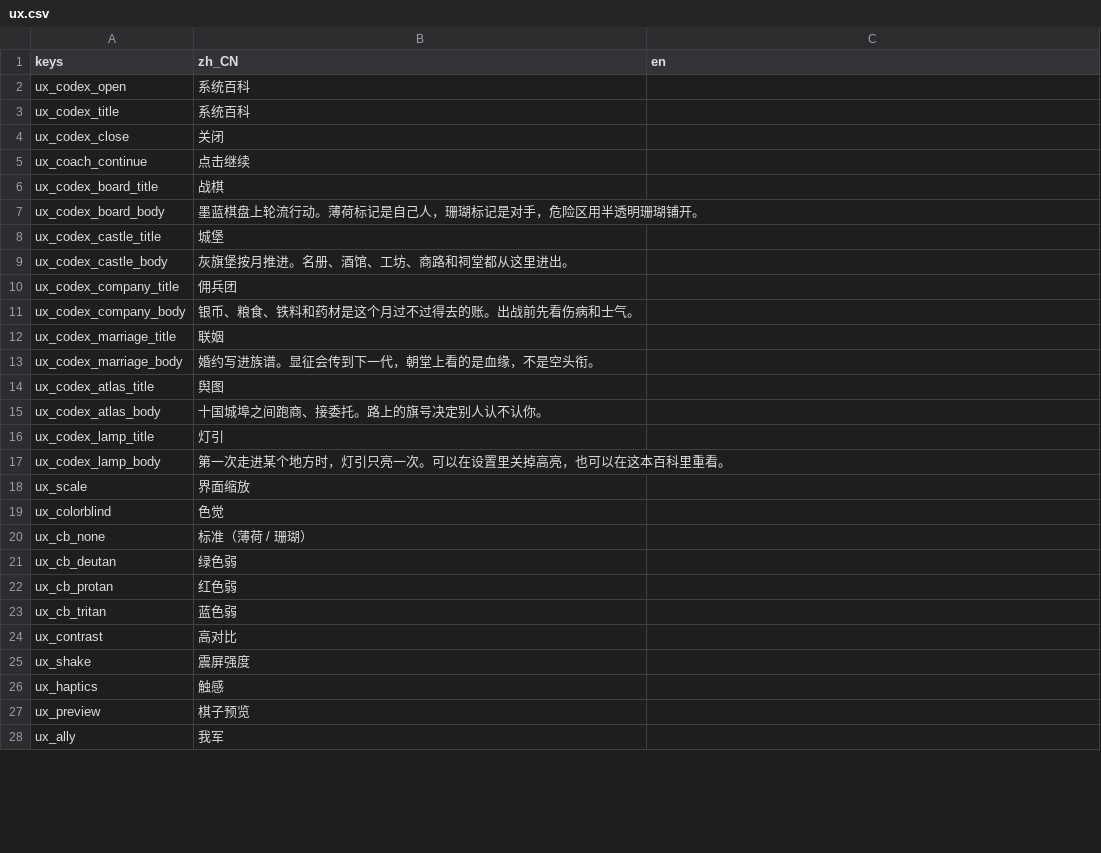
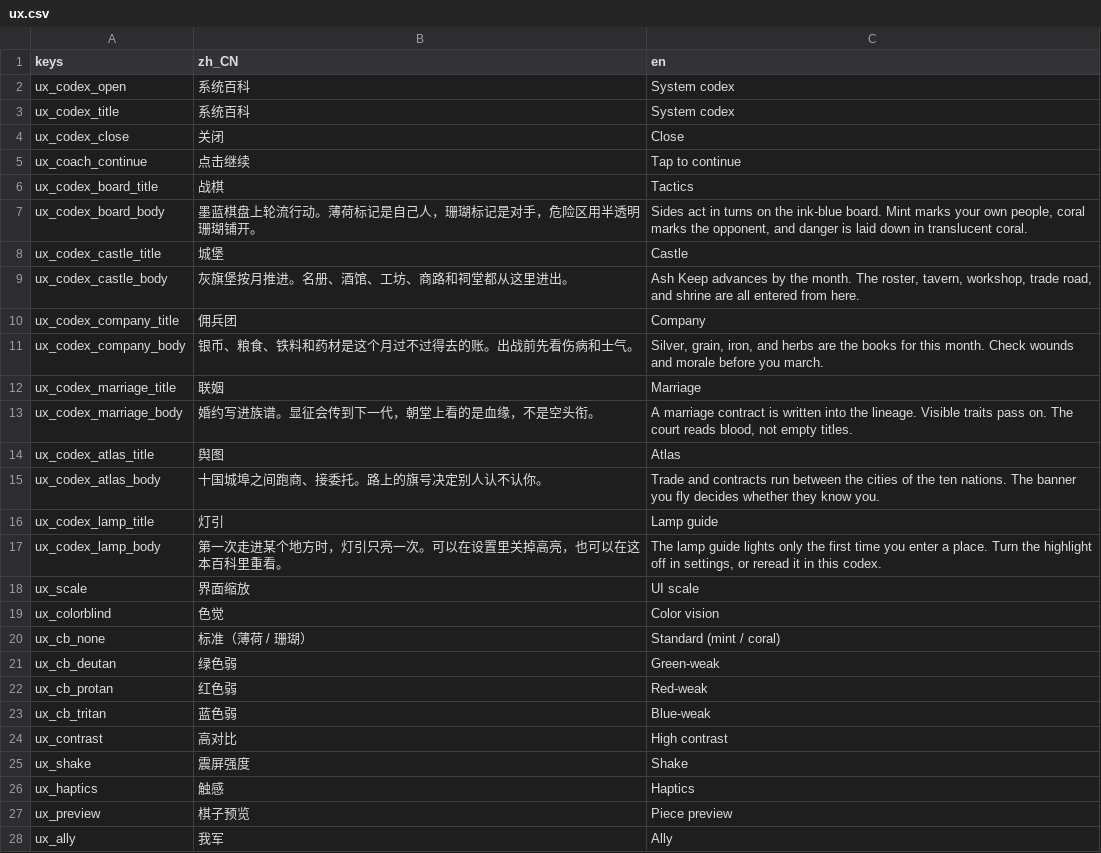
Before and after one commit to wuyongjia666-droid/CenturyKnights, a CSV file: project/data/locale/ux.csv, drawn as a sheet; only a part is shown; the diff covers the shown part only.

```diff
--- a/project/data/locale/ux.csv
+++ b/project/data/locale/ux.csv
@@ -1,28 +1,28 @@
 keys,zh_CN,en
-ux_codex_open,系统百科,
-ux_codex_title,系统百科,
-ux_codex_close,关闭,
-ux_coach_continue,点击继续,
-ux_codex_board_title,战棋,
-ux_codex_board_body,墨蓝棋盘上轮流行动。薄荷标记是自己人，珊瑚标记是对手，危险区用半透明珊瑚铺开。,
-ux_codex_castle_title,城堡,
-ux_codex_castle_body,灰旗堡按月推进。名册、酒馆、工坊、商路和祠堂都从这里进出。,
-ux_codex_company_title,佣兵团,
-ux_codex_company_body,银币、粮食、铁料和药材是这个月过不过得去的账。出战前先看伤病和士气。,
-ux_codex_marriage_title,联姻,
-ux_codex_marriage_body,婚约写进族谱。显征会传到下一代，朝堂上看的是血缘，不是空头衔。,
-ux_codex_atlas_title,舆图,
-ux_codex_atlas_body,十国城埠之间跑商、接委托。路上的旗号决定别人认不认你。,
-ux_codex_lamp_title,灯引,
-ux_codex_lamp_body,第一次走进某个地方时，灯引只亮一次。可以在设置里关掉高亮，也可以在这本百科里重看。,
-ux_scale,界面缩放,
-ux_colorblind,色觉,
-ux_cb_none,标准（薄荷 / 珊瑚）,
-ux_cb_deutan,绿色弱,
-ux_cb_protan,红色弱,
-ux_cb_tritan,蓝色弱,
-ux_contrast,高对比,
-ux_shake,震屏强度,
-ux_haptics,触感,
-ux_preview,棋子预览,
-ux_ally,我军,
+ux_codex_open,系统百科,System codex
+ux_codex_title,系统百科,System codex
+ux_codex_close,关闭,Close
+ux_coach_continue,点击继续,Tap to continue
+ux_codex_board_title,战棋,Tactics
+ux_codex_board_body,墨蓝棋盘上轮流行动。薄荷标记是自己人，珊瑚标记是对手，危险区用半透明珊瑚铺开。,"Sides act in turns on the ink-blue board. Mint marks your own people, coral marks the opponent, and danger is laid down in translucent coral."
+ux_codex_castle_title,城堡,Castle
+ux_codex_castle_body,灰旗堡按月推进。名册、酒馆、工坊、商路和祠堂都从这里进出。,"Ash Keep advances by the month. The roster, tavern, workshop, trade road, and shrine are all entered from here."
+ux_codex_company_title,佣兵团,Company
+ux_codex_company_body,银币、粮食、铁料和药材是这个月过不过得去的账。出战前先看伤病和士气。,"Silver, grain, iron, and herbs are the books for this month. Check wounds and morale before you march."
+ux_codex_marriage_title,联姻,Marriage
+ux_codex_marriage_body,婚约写进族谱。显征会传到下一代，朝堂上看的是血缘，不是空头衔。,"A marriage contract is written into the lineage. Visible traits pass on. The court reads blood, not empty titles."
+ux_codex_atlas_title,舆图,Atlas
+ux_codex_atlas_body,十国城埠之间跑商、接委托。路上的旗号决定别人认不认你。,Trade and contracts run between the cities of the ten nations. The banner you fly decides whether they know you.
+ux_codex_lamp_title,灯引,Lamp guide
+ux_codex_lamp_body,第一次走进某个地方时，灯引只亮一次。可以在设置里关掉高亮，也可以在这本百科里重看。,"The lamp guide lights only the first time you enter a place. Turn the highlight off in settings, or reread it in this codex."
+ux_scale,界面缩放,UI scale
+ux_colorblind,色觉,Color vision
+ux_cb_none,标准（薄荷 / 珊瑚）,Standard (mint / coral)
+ux_cb_deutan,绿色弱,Green-weak
+ux_cb_protan,红色弱,Red-weak
+ux_cb_tritan,蓝色弱,Blue-weak
+ux_contrast,高对比,High contrast
+ux_shake,震屏强度,Shake
+ux_haptics,触感,Haptics
+ux_preview,棋子预览,Piece preview
+ux_ally,我军,Ally
```
Also changed, not shown: 20 edited cells elsewhere in this file, 21 other files.
